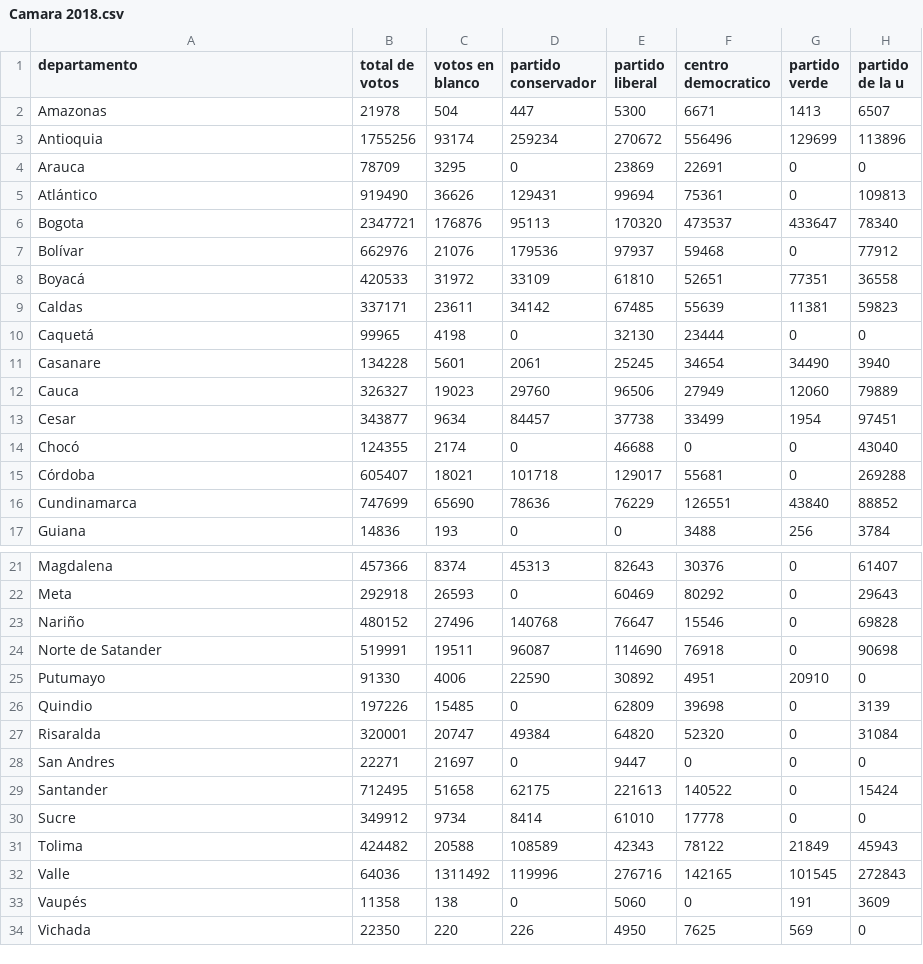
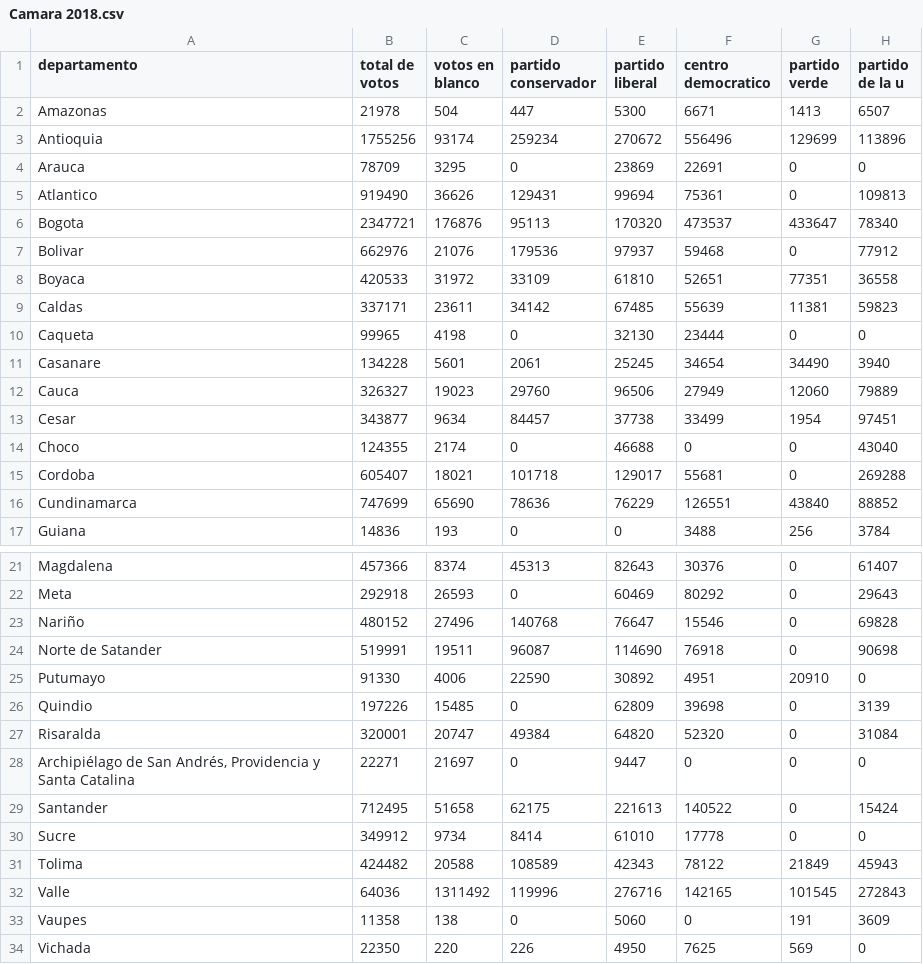
Before and after one commit to Gabriel-jimeneze/Gabriel-Jimenez-Luciano-Bastidas-Oscar-Polonia.-Proyecto2, a CSV file: Camara 2018.csv, drawn as a sheet; only a part is shown, gaps mark what is left out; the diff names each change by its address in the sheet, - before the commit and + after, or states it on an @@ line.

```diff
--- a/Camara 2018.csv
+++ b/Camara 2018.csv
-A5 (departamento): Atlántico
+A5 (departamento): Atlantico
-A7 (departamento): Bolívar
+A7 (departamento): Bolivar
-A8 (departamento): Boyacá
+A8 (departamento): Boyaca
-A10 (departamento): Caquetá
+A10 (departamento): Caqueta
-A14 (departamento): Chocó
+A14 (departamento): Choco
-A15 (departamento): Córdoba
+A15 (departamento): Cordoba
-A28 (departamento): San Andres
+A28 (departamento): Archipiélago de San Andrés, Providencia y Santa Catalina
-A33 (departamento): Vaupés
+A33 (departamento): Vaupes
```
Also changed, not shown: Camara 2014.csv.
